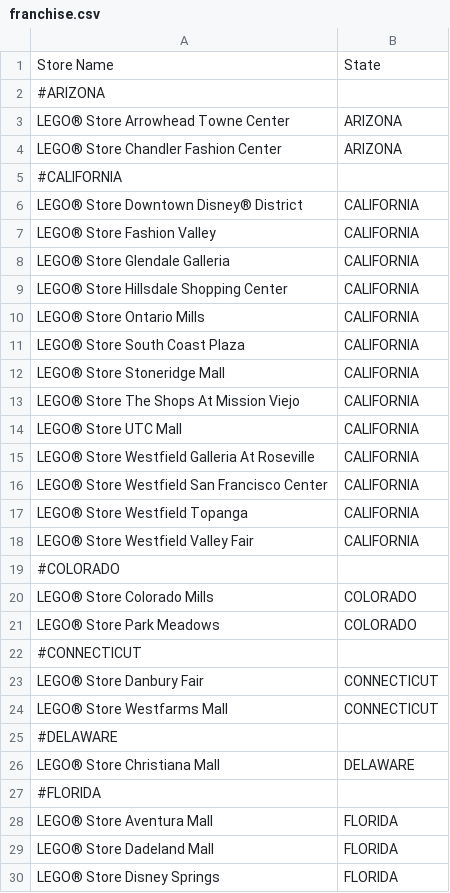
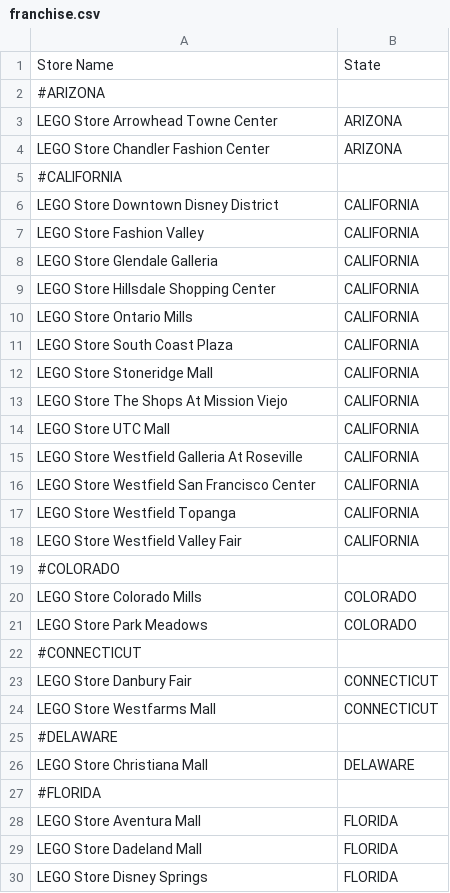
Before and after one commit to followsclosely/bricks, a CSV file: src/main/resources/franchise.csv, drawn as a sheet; only a part is shown; the diff covers the shown part only.

```diff
--- a/src/main/resources/franchise.csv
+++ b/src/main/resources/franchise.csv
@@ -2,29 +2,29 @@ Store Name,State
 #ARIZONA
-LEGO® Store Arrowhead Towne Center,ARIZONA
-LEGO® Store Chandler Fashion Center,ARIZONA
+LEGO Store Arrowhead Towne Center,ARIZONA
+LEGO Store Chandler Fashion Center,ARIZONA
 #CALIFORNIA
-LEGO® Store Downtown Disney® District,CALIFORNIA
-LEGO® Store Fashion Valley,CALIFORNIA
-LEGO® Store Glendale Galleria,CALIFORNIA
-LEGO® Store Hillsdale Shopping Center,CALIFORNIA
-LEGO® Store Ontario Mills,CALIFORNIA
-LEGO® Store South Coast Plaza,CALIFORNIA
-LEGO® Store Stoneridge Mall,CALIFORNIA
-LEGO® Store The Shops At Mission Viejo,CALIFORNIA
-LEGO® Store UTC Mall,CALIFORNIA
-LEGO® Store Westfield Galleria At Roseville,CALIFORNIA
-LEGO® Store Westfield San Francisco Center,CALIFORNIA
-LEGO® Store Westfield Topanga,CALIFORNIA
-LEGO® Store Westfield Valley Fair,CALIFORNIA
+LEGO Store Downtown Disney District,CALIFORNIA
+LEGO Store Fashion Valley,CALIFORNIA
+LEGO Store Glendale Galleria,CALIFORNIA
+LEGO Store Hillsdale Shopping Center,CALIFORNIA
+LEGO Store Ontario Mills,CALIFORNIA
+LEGO Store South Coast Plaza,CALIFORNIA
+LEGO Store Stoneridge Mall,CALIFORNIA
+LEGO Store The Shops At Mission Viejo,CALIFORNIA
+LEGO Store UTC Mall,CALIFORNIA
+LEGO Store Westfield Galleria At Roseville,CALIFORNIA
+LEGO Store Westfield San Francisco Center,CALIFORNIA
+LEGO Store Westfield Topanga,CALIFORNIA
+LEGO Store Westfield Valley Fair,CALIFORNIA
 #COLORADO
-LEGO® Store Colorado Mills,COLORADO
-LEGO® Store Park Meadows,COLORADO
+LEGO Store Colorado Mills,COLORADO
+LEGO Store Park Meadows,COLORADO
 #CONNECTICUT
-LEGO® Store Danbury Fair,CONNECTICUT
-LEGO® Store Westfarms Mall,CONNECTICUT
+LEGO Store Danbury Fair,CONNECTICUT
+LEGO Store Westfarms Mall,CONNECTICUT
 #DELAWARE
-LEGO® Store Christiana Mall,DELAWARE
+LEGO Store Christiana Mall,DELAWARE
 #FLORIDA
-LEGO® Store Aventura Mall,FLORIDA
-LEGO® Store Dadeland Mall,FLORIDA
-LEGO® Store Disney Springs,FLORIDA
+LEGO Store Aventura Mall,FLORIDA
+LEGO Store Dadeland Mall,FLORIDA
+LEGO Store Disney Springs,FLORIDA
```
Also changed, not shown: 74 edited cells elsewhere in this file, 37 other files.
